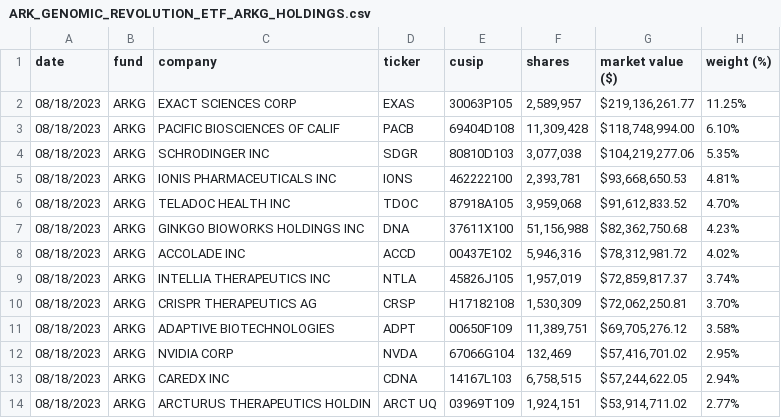
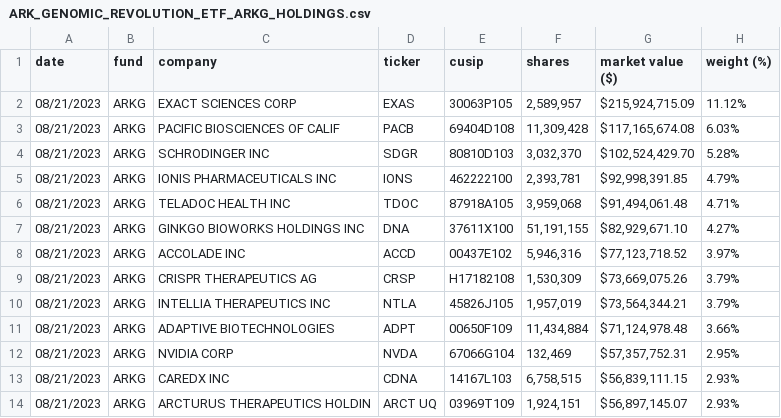
Before and after one commit to tigger0jk/ark-invest-scraper, a CSV file: holdings/ARK_GENOMIC_REVOLUTION_ETF_ARKG_HOLDINGS.csv, drawn as a sheet; only a part is shown; the diff covers the shown part only.

```diff
--- a/holdings/ARK_GENOMIC_REVOLUTION_ETF_ARKG_HOLDINGS.csv
+++ b/holdings/ARK_GENOMIC_REVOLUTION_ETF_ARKG_HOLDINGS.csv
@@ -1,14 +1,14 @@
 date,fund,company,ticker,cusip,shares,market  value  ($),weight  (%)
-08/18/2023,ARKG,EXACT  SCIENCES  CORP,EXAS,30063P105,"2,589,957","$219,136,261.77",11.25%
-08/18/2023,ARKG,PACIFIC  BIOSCIENCES  OF  CALIF,PACB,69404D108,"11,309,428","$118,748,994.00",6.10%
-08/18/2023,ARKG,SCHRODINGER  INC,SDGR,80810D103,"3,077,038","$104,219,277.06",5.35%
-08/18/2023,ARKG,IONIS  PHARMACEUTICALS  INC,IONS,462222100,"2,393,781","$93,668,650.53",4.81%
-08/18/2023,ARKG,TELADOC  HEALTH  INC,TDOC,87918A105,"3,959,068","$91,612,833.52",4.70%
-08/18/2023,ARKG,GINKGO  BIOWORKS  HOLDINGS  INC,DNA,37611X100,"51,156,988","$82,362,750.68",4.23%
-08/18/2023,ARKG,ACCOLADE  INC,ACCD,00437E102,"5,946,316","$78,312,981.72",4.02%
-08/18/2023,ARKG,INTELLIA  THERAPEUTICS  INC,NTLA,45826J105,"1,957,019","$72,859,817.37",3.74%
-08/18/2023,ARKG,CRISPR  THERAPEUTICS  AG,CRSP,H17182108,"1,530,309","$72,062,250.81",3.70%
-08/18/2023,ARKG,ADAPTIVE  BIOTECHNOLOGIES,ADPT,00650F109,"11,389,751","$69,705,276.12",3.58%
-08/18/2023,ARKG,NVIDIA  CORP,NVDA,67066G104,"132,469","$57,416,701.02",2.95%
-08/18/2023,ARKG,CAREDX  INC,CDNA,14167L103,"6,758,515","$57,244,622.05",2.94%
-08/18/2023,ARKG,ARCTURUS  THERAPEUTICS  HOLDIN,ARCT  UQ,03969T109,"1,924,151","$53,914,711.02",2.77%
+08/21/2023,ARKG,EXACT  SCIENCES  CORP,EXAS,30063P105,"2,589,957","$215,924,715.09",11.12%
+08/21/2023,ARKG,PACIFIC  BIOSCIENCES  OF  CALIF,PACB,69404D108,"11,309,428","$117,165,674.08",6.03%
+08/21/2023,ARKG,SCHRODINGER  INC,SDGR,80810D103,"3,032,370","$102,524,429.70",5.28%
+08/21/2023,ARKG,IONIS  PHARMACEUTICALS  INC,IONS,462222100,"2,393,781","$92,998,391.85",4.79%
+08/21/2023,ARKG,TELADOC  HEALTH  INC,TDOC,87918A105,"3,959,068","$91,494,061.48",4.71%
+08/21/2023,ARKG,GINKGO  BIOWORKS  HOLDINGS  INC,DNA,37611X100,"51,191,155","$82,929,671.10",4.27%
+08/21/2023,ARKG,ACCOLADE  INC,ACCD,00437E102,"5,946,316","$77,123,718.52",3.97%
+08/21/2023,ARKG,CRISPR  THERAPEUTICS  AG,CRSP,H17182108,"1,530,309","$73,669,075.26",3.79%
+08/21/2023,ARKG,INTELLIA  THERAPEUTICS  INC,NTLA,45826J105,"1,957,019","$73,564,344.21",3.79%
+08/21/2023,ARKG,ADAPTIVE  BIOTECHNOLOGIES,ADPT,00650F109,"11,434,884","$71,124,978.48",3.66%
+08/21/2023,ARKG,NVIDIA  CORP,NVDA,67066G104,"132,469","$57,357,752.31",2.95%
+08/21/2023,ARKG,CAREDX  INC,CDNA,14167L103,"6,758,515","$56,839,111.15",2.93%
+08/21/2023,ARKG,ARCTURUS  THERAPEUTICS  HOLDIN,ARCT  UQ,03969T109,"1,924,151","$56,897,145.07",2.93%
```
Also changed, not shown: 4 added rows, 5 removed rows and 68 edited cells elsewhere in this file, holdings/ARK_AUTONOMOUS_TECH._&_ROBOTICS_ETF_ARKQ_HOLDINGS.csv, holdings/ARK_FINTECH_INNOVATION_ETF_ARKF_HOLDINGS.csv, 6 other files.
